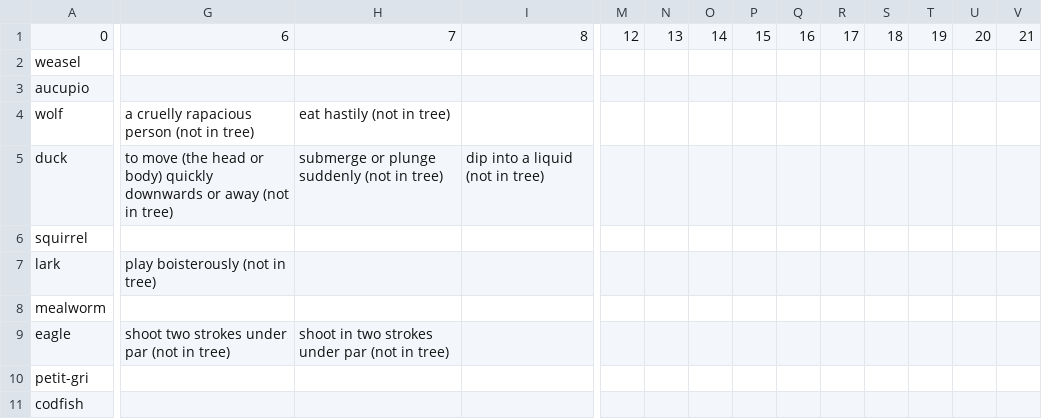
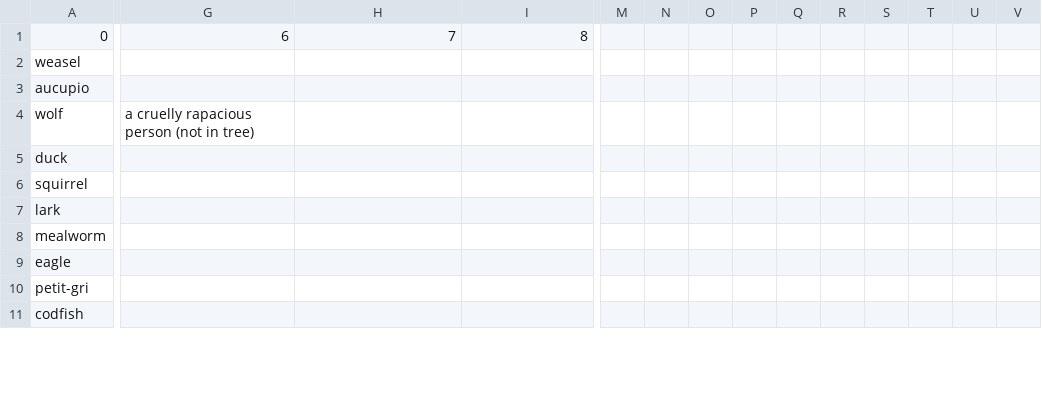
Before and after one commit to cu-mkp/manuscript-object, a CSV file: simple_terms.csv, drawn as a sheet; only a part is shown, gaps mark what is left out; the diff covers the shown part only; the diff names each change by its address in the sheet, - before the commit and + after, or states it on an @@ line.

```diff
--- a/simple_terms.csv
+++ b/simple_terms.csv
-M1: 12
+M1: (empty)
-N1: 13
+N1: (empty)
-O1: 14
+O1: (empty)
-P1: 15
+P1: (empty)
-Q1: 16
+Q1: (empty)
-R1: 17
+R1: (empty)
-S1: 18
+S1: (empty)
-T1: 19
+T1: (empty)
-U1: 20
+U1: (empty)
-V1: 21
+V1: (empty)
-H4: eat hastily (not in tree)
+H4: (empty)
-G5: to move (the head or body) quickly downwards or away (not in tree)
+G5: (empty)
-H5: submerge or plunge suddenly (not in tree)
+H5: (empty)
-I5: dip into a liquid (not in tree)
+I5: (empty)
-G7: play boisterously (not in tree)
+G7: (empty)
-G9: shoot two strokes under par (not in tree)
+G9: (empty)
-H9: shoot in two strokes under par (not in tree)
+H9: (empty)
```
Also changed, not shown: 103 edited cells elsewhere in this file, 1 other file.
